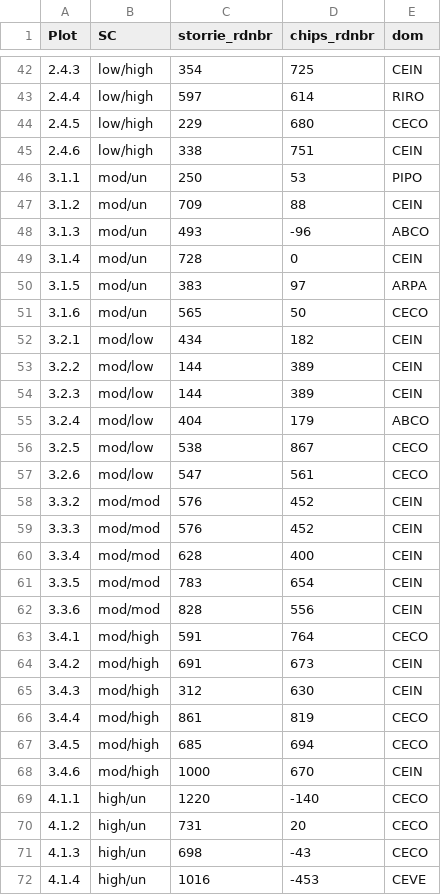
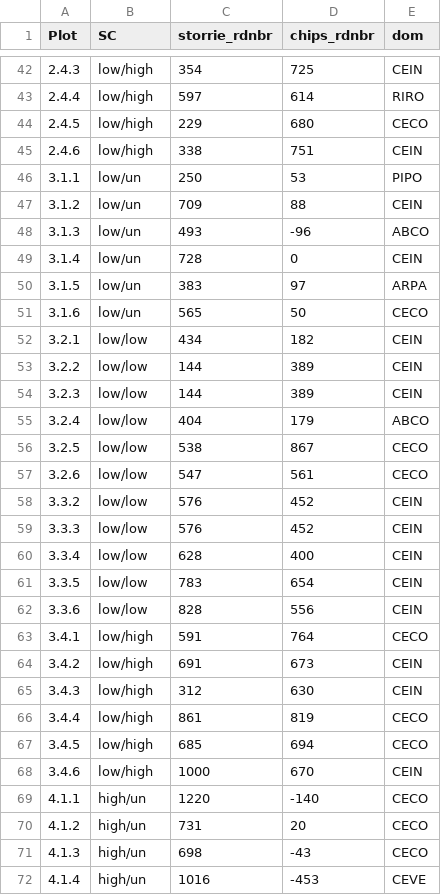
Before and after one commit to dnemens/chaparral, a CSV file: center data/data sheets/ccover1.imp.csv, drawn as a sheet; only a part is shown, gaps mark what is left out; the diff covers the shown part only.

```diff
--- a/center data/data sheets/ccover1.imp.csv
+++ b/center data/data sheets/ccover1.imp.csv
@@ -45,25 +45,25 @@
 "2.4.6","low/high",338,751,"CEIN"
-"3.1.1","mod/un",250,53,"PIPO"
-"3.1.2","mod/un",709,88,"CEIN"
-"3.1.3","mod/un",493,-96,"ABCO"
-"3.1.4","mod/un",728,0,"CEIN"
-"3.1.5","mod/un",383,97,"ARPA"
-"3.1.6","mod/un",565,50,"CECO"
-"3.2.1","mod/low",434,182,"CEIN"
-"3.2.2","mod/low",144,389,"CEIN"
-"3.2.3","mod/low",144,389,"CEIN"
-"3.2.4","mod/low",404,179,"ABCO"
-"3.2.5","mod/low",538,867,"CECO"
-"3.2.6","mod/low",547,561,"CECO"
-"3.3.2","mod/mod",576,452,"CEIN"
-"3.3.3","mod/mod",576,452,"CEIN"
-"3.3.4","mod/mod",628,400,"CEIN"
-"3.3.5","mod/mod",783,654,"CEIN"
-"3.3.6","mod/mod",828,556,"CEIN"
-"3.4.1","mod/high",591,764,"CECO"
-"3.4.2","mod/high",691,673,"CEIN"
-"3.4.3","mod/high",312,630,"CEIN"
-"3.4.4","mod/high",861,819,"CECO"
-"3.4.5","mod/high",685,694,"CECO"
-"3.4.6","mod/high",1000,670,"CEIN"
+"3.1.1","low/un",250,53,"PIPO"
+"3.1.2","low/un",709,88,"CEIN"
+"3.1.3","low/un",493,-96,"ABCO"
+"3.1.4","low/un",728,0,"CEIN"
+"3.1.5","low/un",383,97,"ARPA"
+"3.1.6","low/un",565,50,"CECO"
+"3.2.1","low/low",434,182,"CEIN"
+"3.2.2","low/low",144,389,"CEIN"
+"3.2.3","low/low",144,389,"CEIN"
+"3.2.4","low/low",404,179,"ABCO"
+"3.2.5","low/low",538,867,"CECO"
+"3.2.6","low/low",547,561,"CECO"
+"3.3.2","low/low",576,452,"CEIN"
+"3.3.3","low/low",576,452,"CEIN"
+"3.3.4","low/low",628,400,"CEIN"
+"3.3.5","low/low",783,654,"CEIN"
+"3.3.6","low/low",828,556,"CEIN"
+"3.4.1","low/high",591,764,"CECO"
+"3.4.2","low/high",691,673,"CEIN"
+"3.4.3","low/high",312,630,"CEIN"
+"3.4.4","low/high",861,819,"CECO"
+"3.4.5","low/high",685,694,"CECO"
+"3.4.6","low/high",1000,670,"CEIN"
 "4.1.1","high/un",1220,-140,"CECO"
```
Also changed, not shown: 17 edited cells elsewhere in this file, 4 other files.
